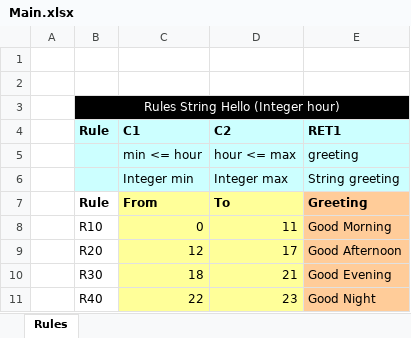
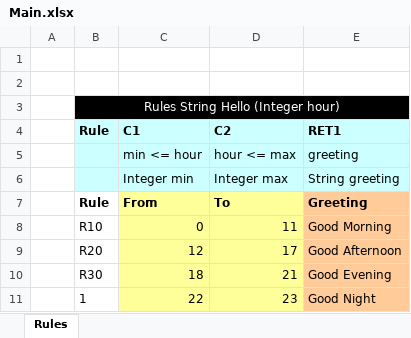
Before and after one commit to openl-git-test/forTest3, an Excel workbook: DESIGN/rules/Sample Project/Main.xlsx, sheet Rules, drawn as a sheet; values as stored, in another font and other column widths than the file's, no borders; the diff names each change by its address in the sheet, - before the commit and + after, or states it on an @@ line.

Commit message:
Project Sample Project is saved.TEST Author: admin. Type: SAVE.

```diff
--- a/DESIGN/rules/Sample Project/Main.xlsx (sheet Rules)
+++ b/DESIGN/rules/Sample Project/Main.xlsx (sheet Rules)
-B11 (Rule): R40
+B11 (Rule): 1
```
